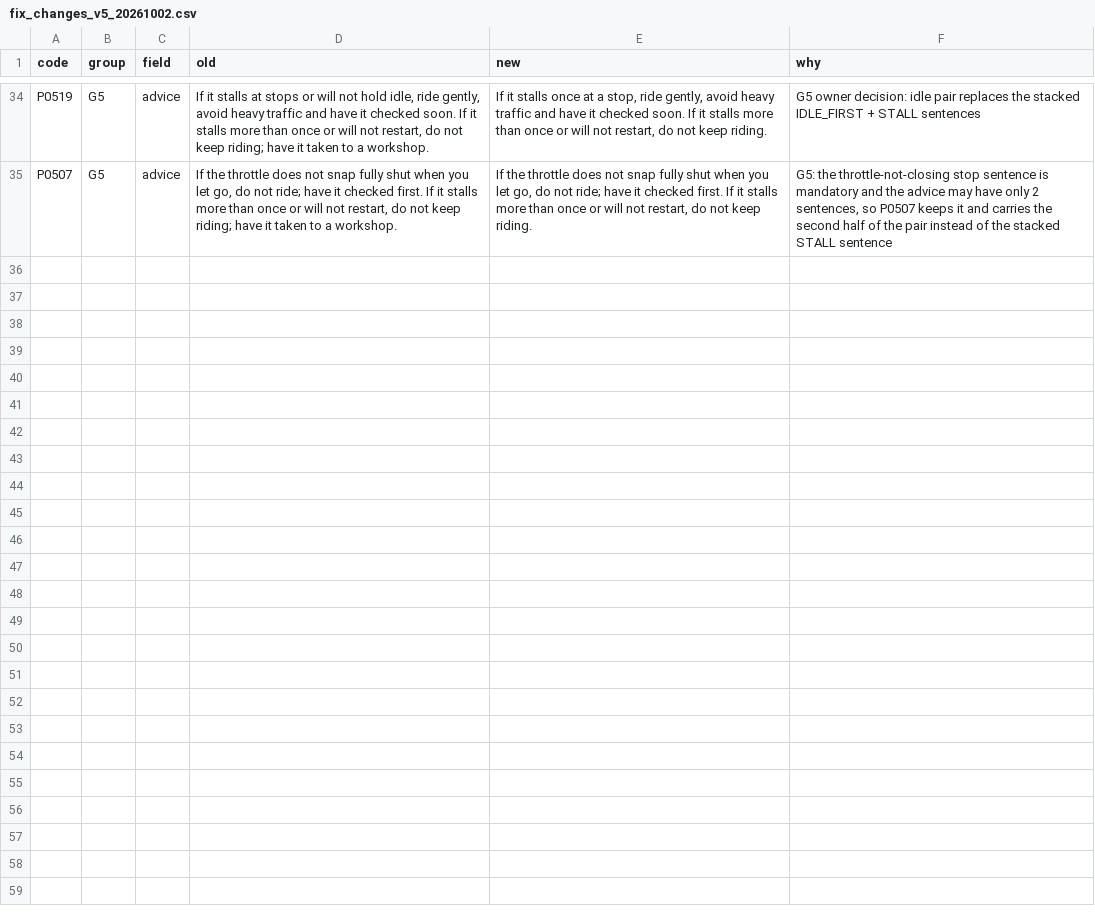
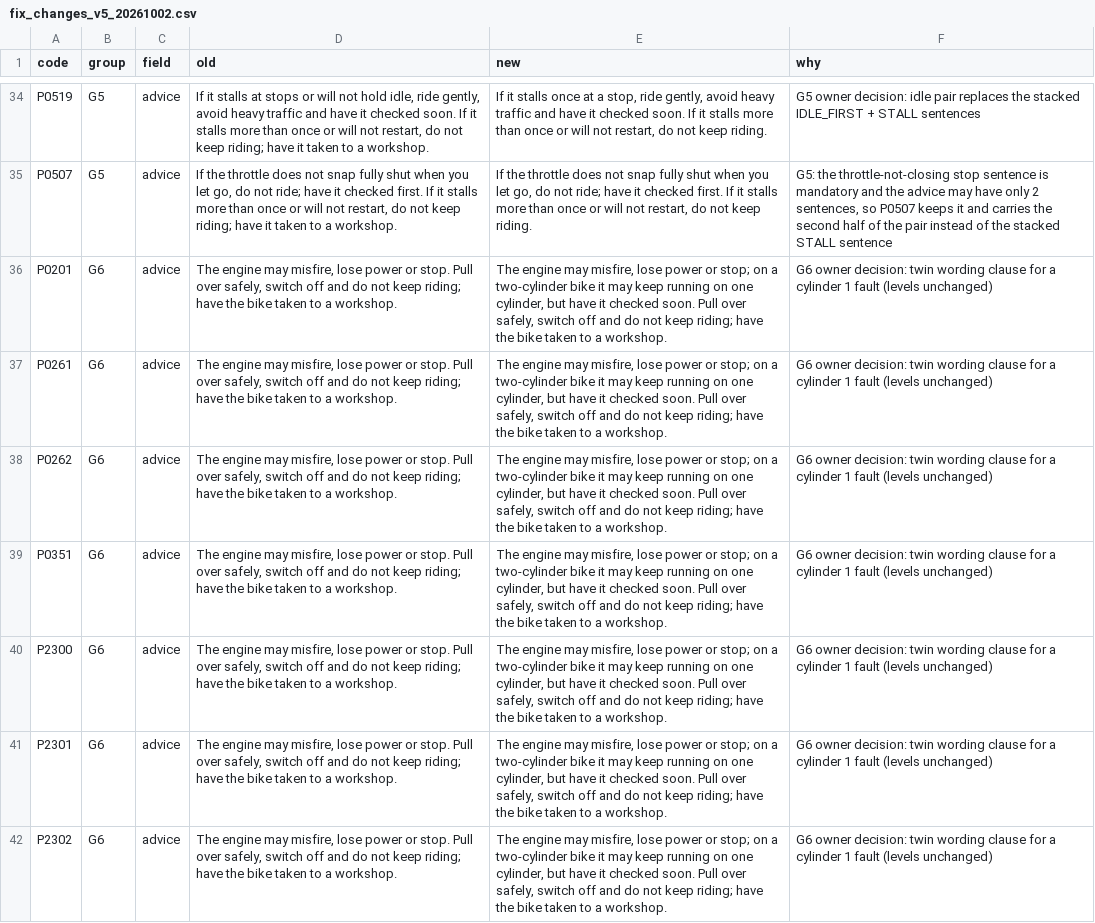
Before and after one commit to hari243565/danlite_elm, a CSV file: data/content/fix_changes_v5_20261002.csv, drawn as a sheet; only a part is shown, gaps mark what is left out.

```diff
--- a/data/content/fix_changes_v5_20261002.csv
+++ b/data/content/fix_changes_v5_20261002.csv
@@ -35 +35,8 @@ P0519,G5,advice,"If it stalls at stops or will not hold idle, ride gently, avoid
 P0507,G5,advice,"If the throttle does not snap fully shut when you let go, do not ride; have it checked first. If it stalls more than once or will not restart, do not keep riding; have it taken to a workshop.","If the throttle does not snap fully shut when you let go, do not ride; have it checked first. If it stalls more than once or will not restart, do not keep riding.","G5: the throttle-not-closing stop sentence is mandatory and the advice may have only 2 sentences, so P0507 keeps it and carries the second half of the pair instead of the stacked STALL sentence"
+P0201,G6,advice,"The engine may misfire, lose power or stop. Pull over safely, switch off and do not keep riding; have the bike taken to a workshop.","The engine may misfire, lose power or stop; on a two-cylinder bike it may keep running on one cylinder, but have it checked soon. Pull over safely, switch off and do not keep riding; have the bike taken to a workshop.",G6 owner decision: twin wording clause for a cylinder 1 fault (levels unchanged)
+P0261,G6,advice,"The engine may misfire, lose power or stop. Pull over safely, switch off and do not keep riding; have the bike taken to a workshop.","The engine may misfire, lose power or stop; on a two-cylinder bike it may keep running on one cylinder, but have it checked soon. Pull over safely, switch off and do not keep riding; have the bike taken to a workshop.",G6 owner decision: twin wording clause for a cylinder 1 fault (levels unchanged)
+P0262,G6,advice,"The engine may misfire, lose power or stop. Pull over safely, switch off and do not keep riding; have the bike taken to a workshop.","The engine may misfire, lose power or stop; on a two-cylinder bike it may keep running on one cylinder, but have it checked soon. Pull over safely, switch off and do not keep riding; have the bike taken to a workshop.",G6 owner decision: twin wording clause for a cylinder 1 fault (levels unchanged)
+P0351,G6,advice,"The engine may misfire, lose power or stop. Pull over safely, switch off and do not keep riding; have the bike taken to a workshop.","The engine may misfire, lose power or stop; on a two-cylinder bike it may keep running on one cylinder, but have it checked soon. Pull over safely, switch off and do not keep riding; have the bike taken to a workshop.",G6 owner decision: twin wording clause for a cylinder 1 fault (levels unchanged)
+P2300,G6,advice,"The engine may misfire, lose power or stop. Pull over safely, switch off and do not keep riding; have the bike taken to a workshop.","The engine may misfire, lose power or stop; on a two-cylinder bike it may keep running on one cylinder, but have it checked soon. Pull over safely, switch off and do not keep riding; have the bike taken to a workshop.",G6 owner decision: twin wording clause for a cylinder 1 fault (levels unchanged)
+P2301,G6,advice,"The engine may misfire, lose power or stop. Pull over safely, switch off and do not keep riding; have the bike taken to a workshop.","The engine may misfire, lose power or stop; on a two-cylinder bike it may keep running on one cylinder, but have it checked soon. Pull over safely, switch off and do not keep riding; have the bike taken to a workshop.",G6 owner decision: twin wording clause for a cylinder 1 fault (levels unchanged)
+P2302,G6,advice,"The engine may misfire, lose power or stop. Pull over safely, switch off and do not keep riding; have the bike taken to a workshop.","The engine may misfire, lose power or stop; on a two-cylinder bike it may keep running on one cylinder, but have it checked soon. Pull over safely, switch off and do not keep riding; have the bike taken to a workshop.",G6 owner decision: twin wording clause for a cylinder 1 fault (levels unchanged)
```
Also changed, not shown: 5 other files.
